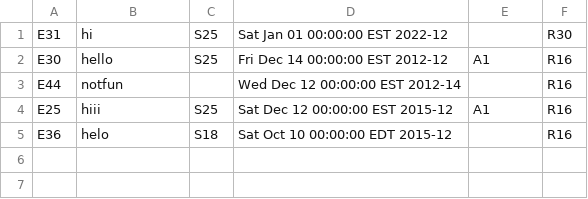
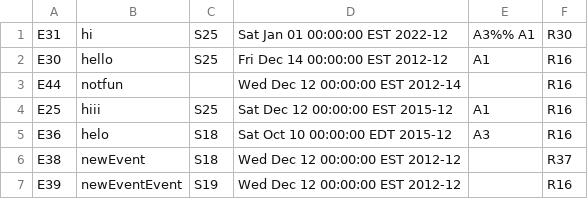
Before and after one commit to shishune/conference-program-csc207, a CSV file: phase1/src/assets/dataFiles/events.csv, drawn as a sheet.

```diff
--- a/phase1/src/assets/dataFiles/events.csv
+++ b/phase1/src/assets/dataFiles/events.csv
@@ -1,2 +1,2 @@
-E31,hi,S25,Sat Jan 01 00:00:00 EST 2022-12,,R30
+E31,hi,S25,Sat Jan 01 00:00:00 EST 2022-12,A3%%  A1,R30
 E30,hello,S25,Fri Dec 14 00:00:00 EST 2012-12,A1,R16
@@ -4,2 +4,4 @@ E44,notfun,,Wed Dec 12 00:00:00 EST 2012-14,,R16
 E25,hiii,S25,Sat Dec 12 00:00:00 EST 2015-12,A1,R16
-E36,helo,S18,Sat Oct 10 00:00:00 EDT 2015-12,,R16
+E36,helo,S18,Sat Oct 10 00:00:00 EDT 2015-12,A3,R16
+E38,newEvent,S18,Wed Dec 12 00:00:00 EST 2012-12,,R37
+E39,newEventEvent,S19,Wed Dec 12 00:00:00 EST 2012-12,,R16
```
Also changed, not shown: phase1/src/assets/dataFiles/speakers.csv, 5 other files.
